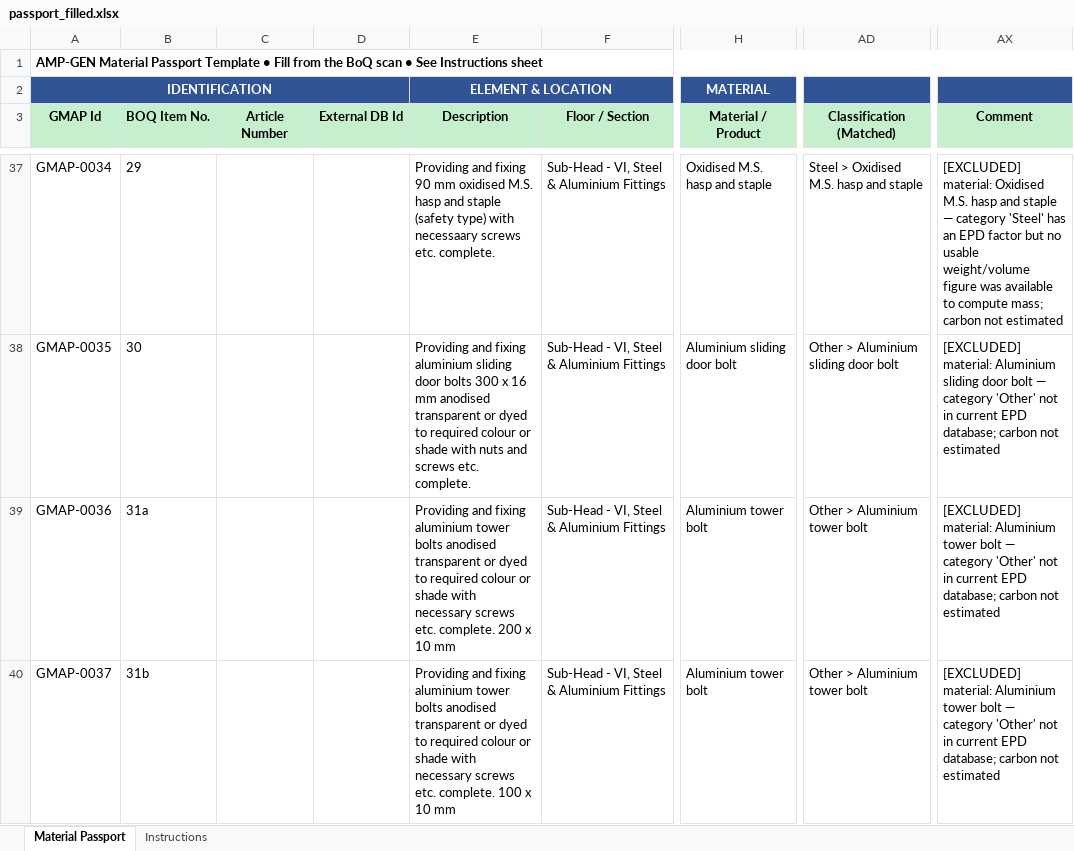
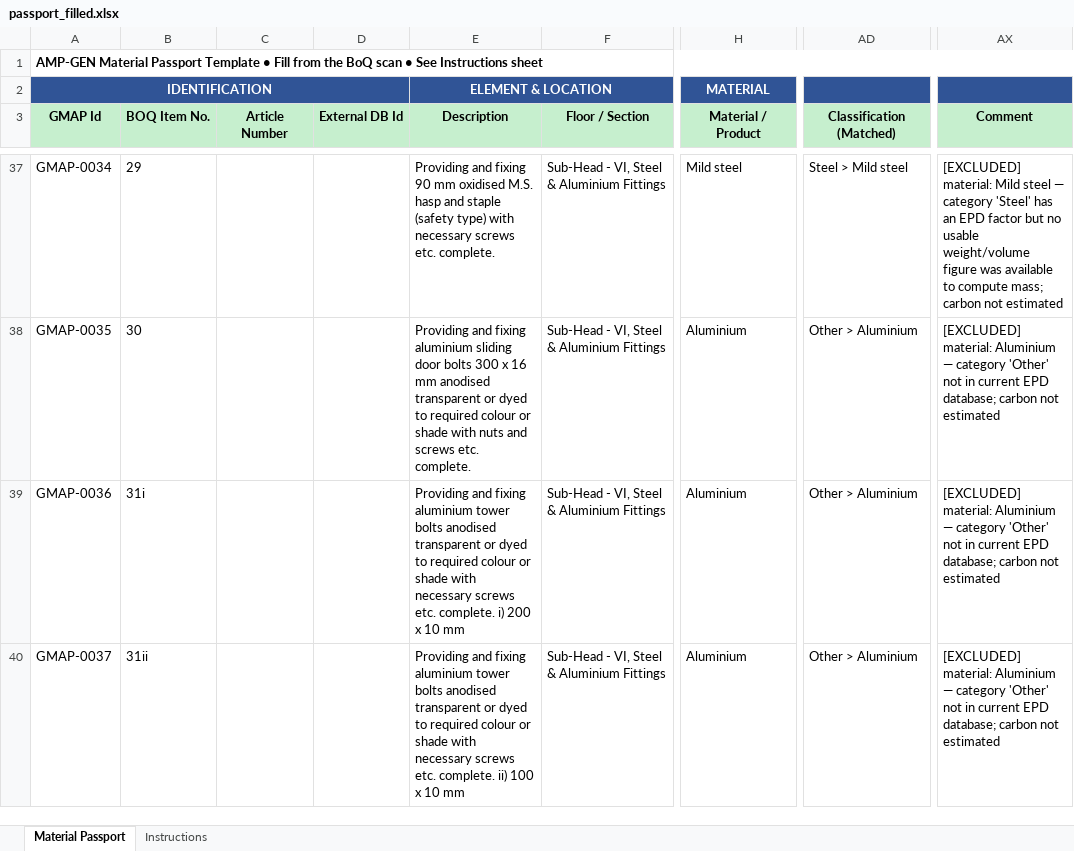
Before and after one commit to HIRA04IRSHAD/amp-gen-material-passport, an Excel workbook: output/passport_filled.xlsx, sheet Material Passport, drawn as a sheet; only a part is shown, gaps mark what is left out; values as stored, in another font and other column widths than the file's, no borders; the diff covers the shown part only; the diff names each change by its address in the sheet, - before the commit and + after, or states it on an @@ line.

```diff
--- a/output/passport_filled.xlsx (sheet Material Passport)
+++ b/output/passport_filled.xlsx (sheet Material Passport)
-E37 (Description): …type) with necessaary screws etc.…
+E37 (Description): …type) with necessary screws etc.…
-H37 (Material / Product): Oxidised M.S. hasp and staple
+H37 (Material / Product): Mild steel
-AD37 (Classification (Matched)): Steel > Oxidised M.S. hasp and staple
+AD37 (Classification (Matched)): Steel > Mild steel
-AX37 (Comment): [EXCLUDED] material: Oxidised M.S. hasp and staple — category…
+AX37 (Comment): [EXCLUDED] material: Mild steel — category…
-H38 (Material / Product): Aluminium sliding door bolt
+H38 (Material / Product): Aluminium
-AD38 (Classification (Matched)): Other > Aluminium sliding door bolt
+AD38 (Classification (Matched)): Other > Aluminium
-AX38 (Comment): …material: Aluminium sliding door bolt — category…
+AX38 (Comment): …material: Aluminium — category…
-B39 (BOQ Item No.): 31a
+B39 (BOQ Item No.): 31i
-E39 (Description): …etc. complete. 200 x…
+E39 (Description): …etc. complete. i) 200 x…
-H39:H40 (Material / Product): Aluminium tower bolt
+H39:H40 (Material / Product): Aluminium
-AD39:AD40 (Classification (Matched)): Other > Aluminium tower bolt
+AD39:AD40 (Classification (Matched)): Other > Aluminium
-AX39:AX40 (Comment): …material: Aluminium tower bolt — category…
+AX39:AX40 (Comment): …material: Aluminium — category…
-B40 (BOQ Item No.): 31b
+B40 (BOQ Item No.): 31ii
-E40 (Description): …etc. complete. 100 x…
+E40 (Description): …etc. complete. ii) 100 x…
```
Also changed, not shown: 218 edited cells elsewhere in this sheet, 3 other files.
